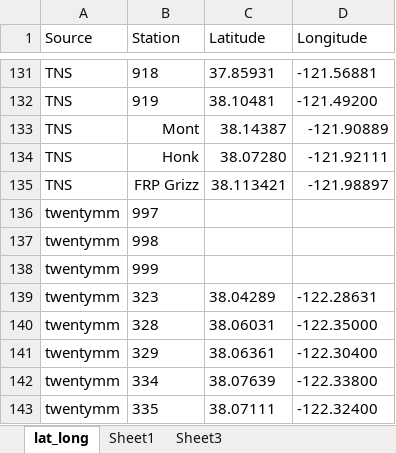
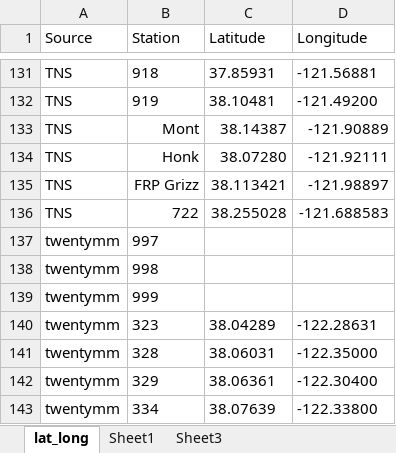
Before and after one commit to InteragencyEcologicalProgram/zooper, an Excel workbook: data-raw/stations.xlsx, sheet lat_long, drawn as a sheet; only a part is shown, gaps mark what is left out; the shorter side is filled out with more unchanged rows; values as stored, in another font and other column widths than the file's, no borders; the diff names each change by its address in the sheet, - before the commit and + after, or states it on an @@ line.

Commit message:
Added newest FMWT/STN data, including new station STN 722

```diff
--- a/data-raw/stations.xlsx (sheet lat_long)
+++ b/data-raw/stations.xlsx (sheet lat_long)
+row 136: TNS | 722 | 38.255028 | -121.688583
```
Also changed, not shown: 7 other files.
